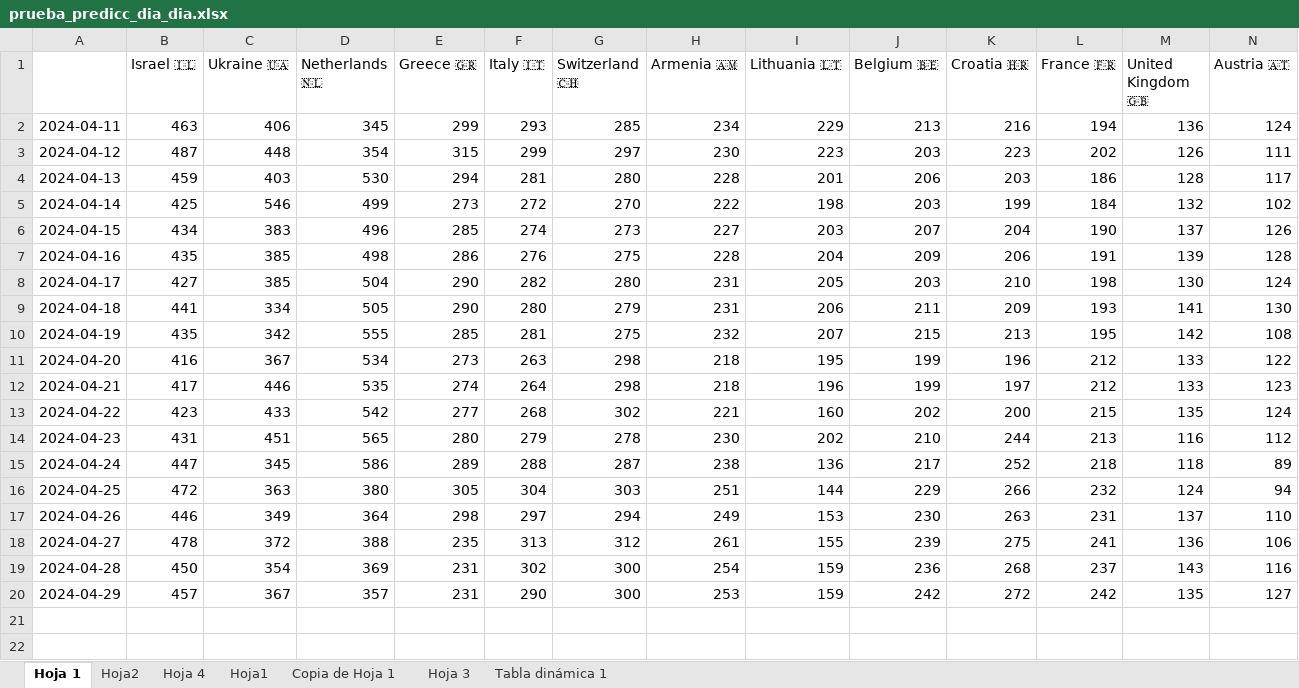
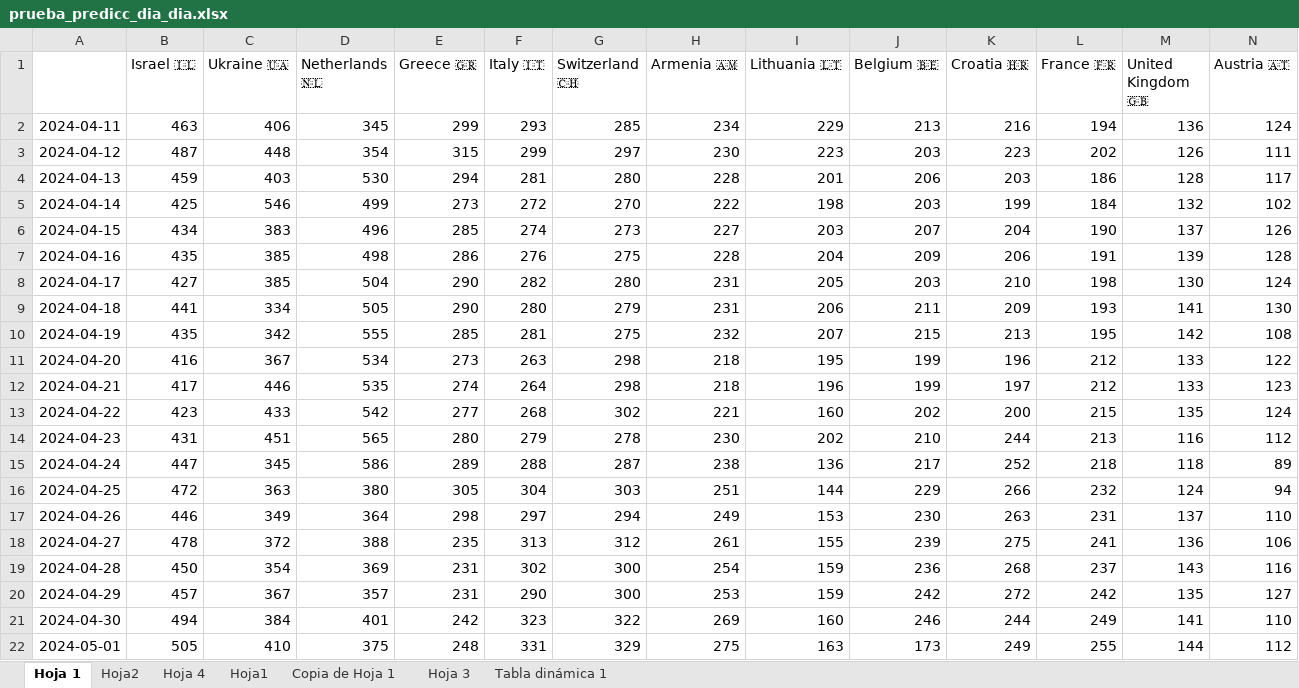
Before and after one commit to AdrianCiges/Eurovision_Game_Streamlit, an Excel workbook: data/prueba_predicc_dia_dia.xlsx, sheet Hoja 1, drawn as a sheet; only a part is shown; values as stored, in another font and other column widths than the file's, no borders; rows hold the shown columns only; the diff names each change by its address in the sheet, - before the commit and + after, or states it on an @@ line.

```diff
--- a/data/prueba_predicc_dia_dia.xlsx (sheet Hoja 1)
+++ b/data/prueba_predicc_dia_dia.xlsx (sheet Hoja 1)
+row 21: 2024-04-30 | 494 | 384 | 401 | 242 | 323 | 322 | 269 | 160 | 246 | 244 | 249 | 141 | 110
+row 22: 2024-05-01 | 505 | 410 | 375 | 248 | 331 | 329 | 275 | 163 | 173 | 249 | 255 | 144 | 112
```
Also changed, not shown: sheet Hoja2.
